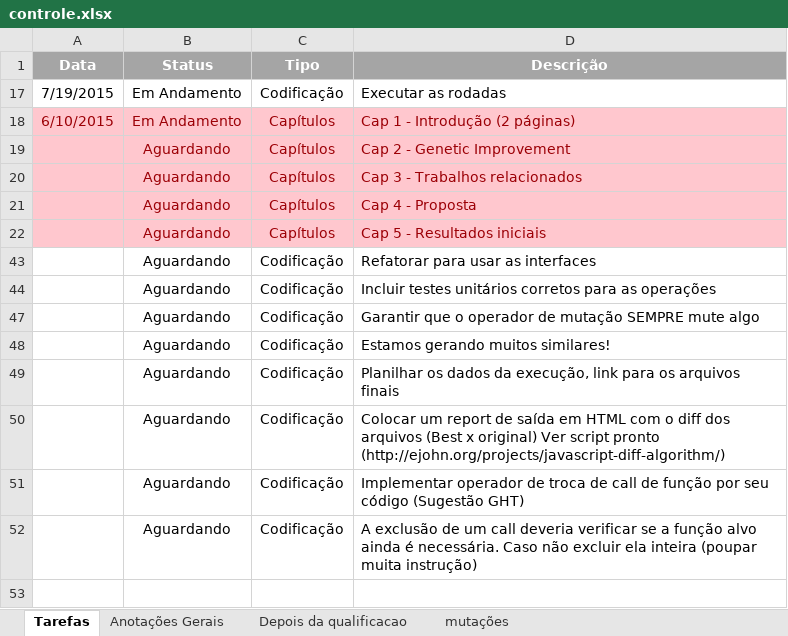
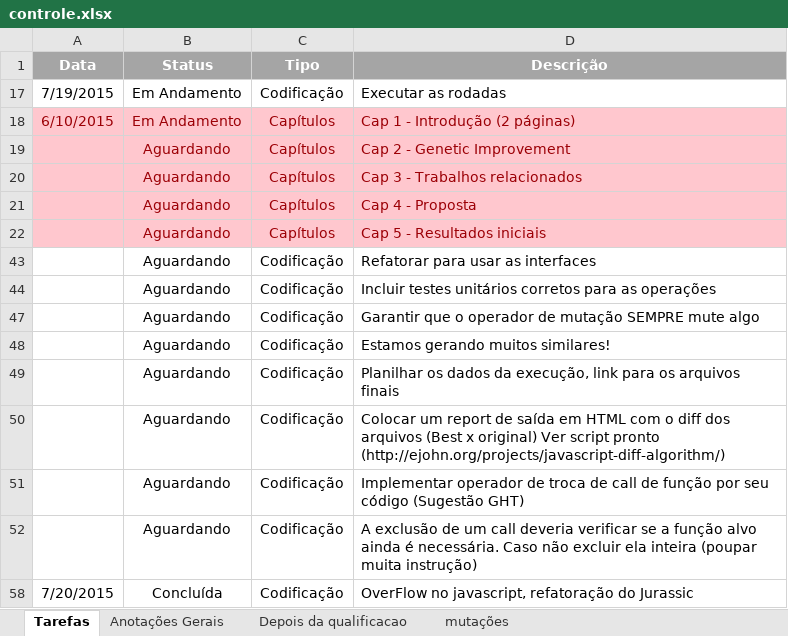
Before and after one commit to ffarzat/JavascriptParser, an Excel workbook: controle.xlsx, sheet Tarefas, drawn as a sheet; values as stored, in another font and other column widths than the file's, no borders; the diff names each change by its address in the sheet, - before the commit and + after, or states it on an @@ line.

Commit message:
Bug na validação do OverFlow em javascript

```diff
--- a/controle.xlsx (sheet Tarefas)
+++ b/controle.xlsx (sheet Tarefas)
+row 58: 7/20/2015 | Concluída | Codificação | OverFlow no javascript, refatoração do Jurassic
```
Also changed, not shown: 5 other files.
